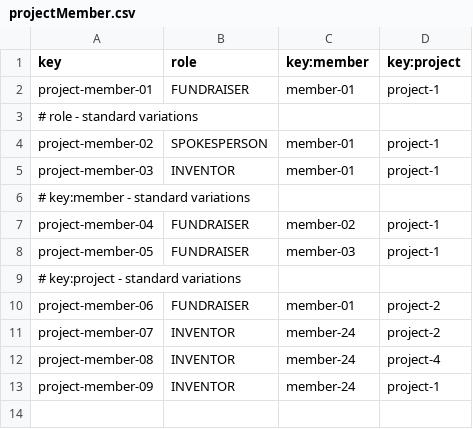
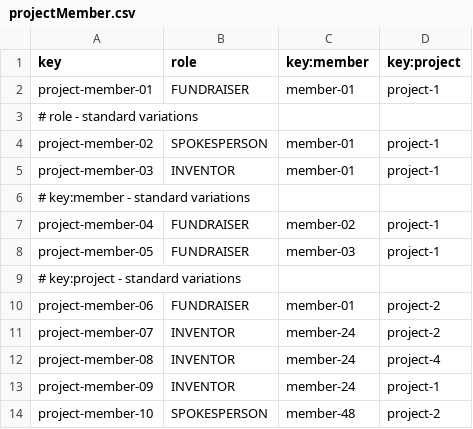
Before and after one commit to ThePayan/Acme-Starters-C, a CSV file: src/main/resources/WEB-INF/data/sample/batch-01/projectMember.csv, drawn as a sheet; the diff names each change by its address in the sheet, - before the commit and + after, or states it on an @@ line.

Commit message:
YO SOY EL SAMPLE DATA V2

```diff
--- a/src/main/resources/WEB-INF/data/sample/batch-01/projectMember.csv
+++ b/src/main/resources/WEB-INF/data/sample/batch-01/projectMember.csv
+row 14: project-member-10 | SPOKESPERSON | member-48 | project-2
```
Also changed, not shown: src/main/resources/WEB-INF/data/sample/batch-01/campaign.csv, 1 other file.
